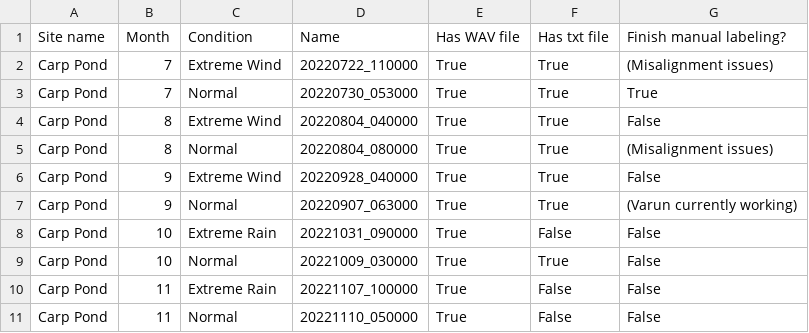
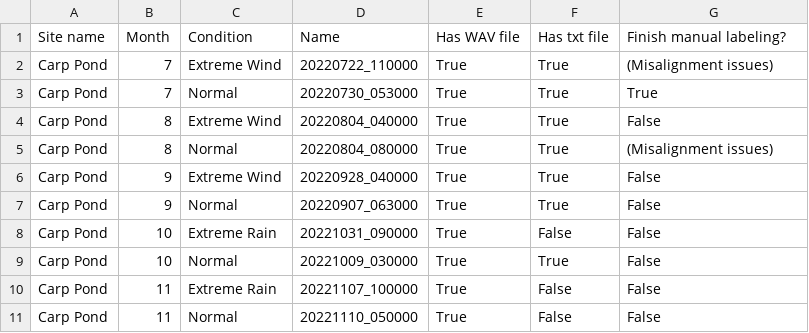
Before and after one commit to uw-echospace/bat-detector-validation, a CSV file: data/labeling_progress_record.csv, drawn as a sheet; only a part is shown.

Commit message:
Update labeling_progress_record.csv

```diff
--- a/data/labeling_progress_record.csv
+++ b/data/labeling_progress_record.csv
@@ -6,3 +6,3 @@ Carp Pond,8,Normal,20220804_080000,True,True,(Misalignment issues)
 Carp Pond,9,Extreme Wind,20220928_040000,True,True,False
-Carp Pond,9,Normal,20220907_063000,True,True,(Varun currently working)
+Carp Pond,9,Normal,20220907_063000,True,True,False
 Carp Pond,10,Extreme Rain,20221031_090000,True,False,False
```
